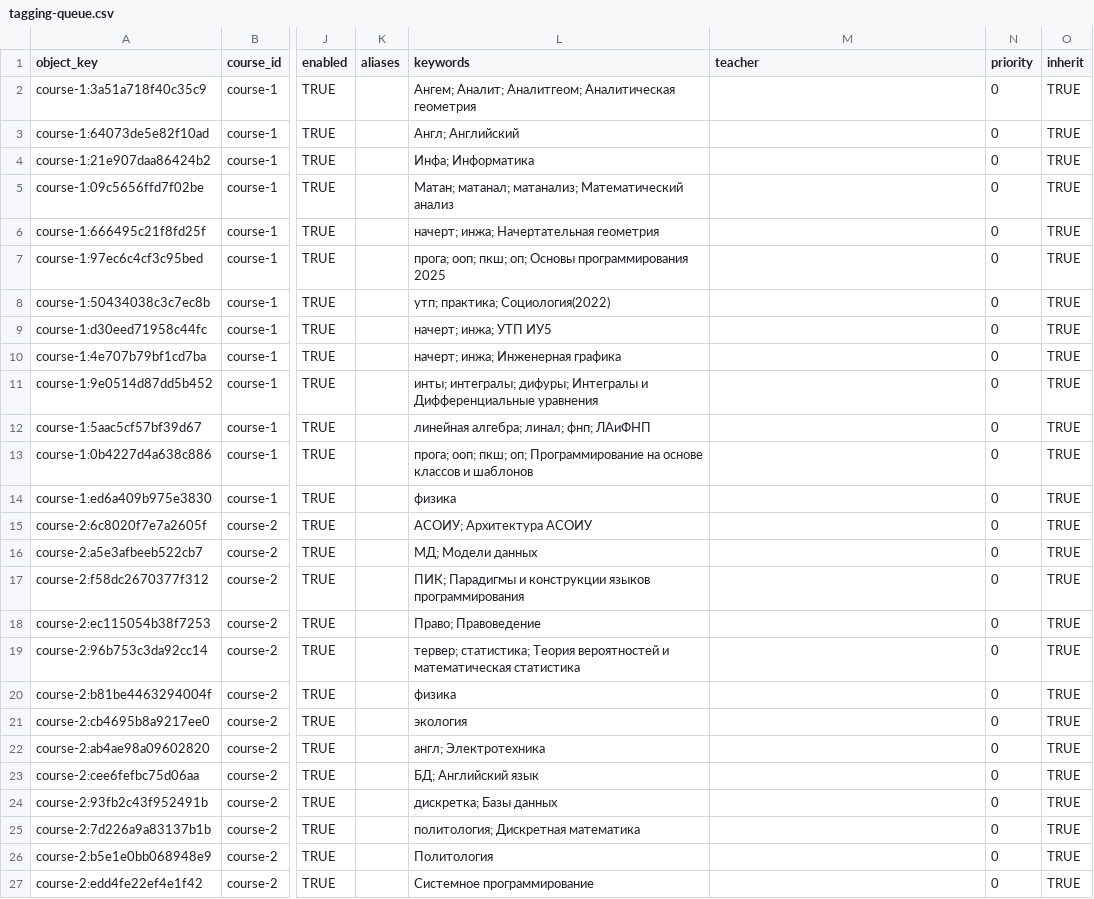
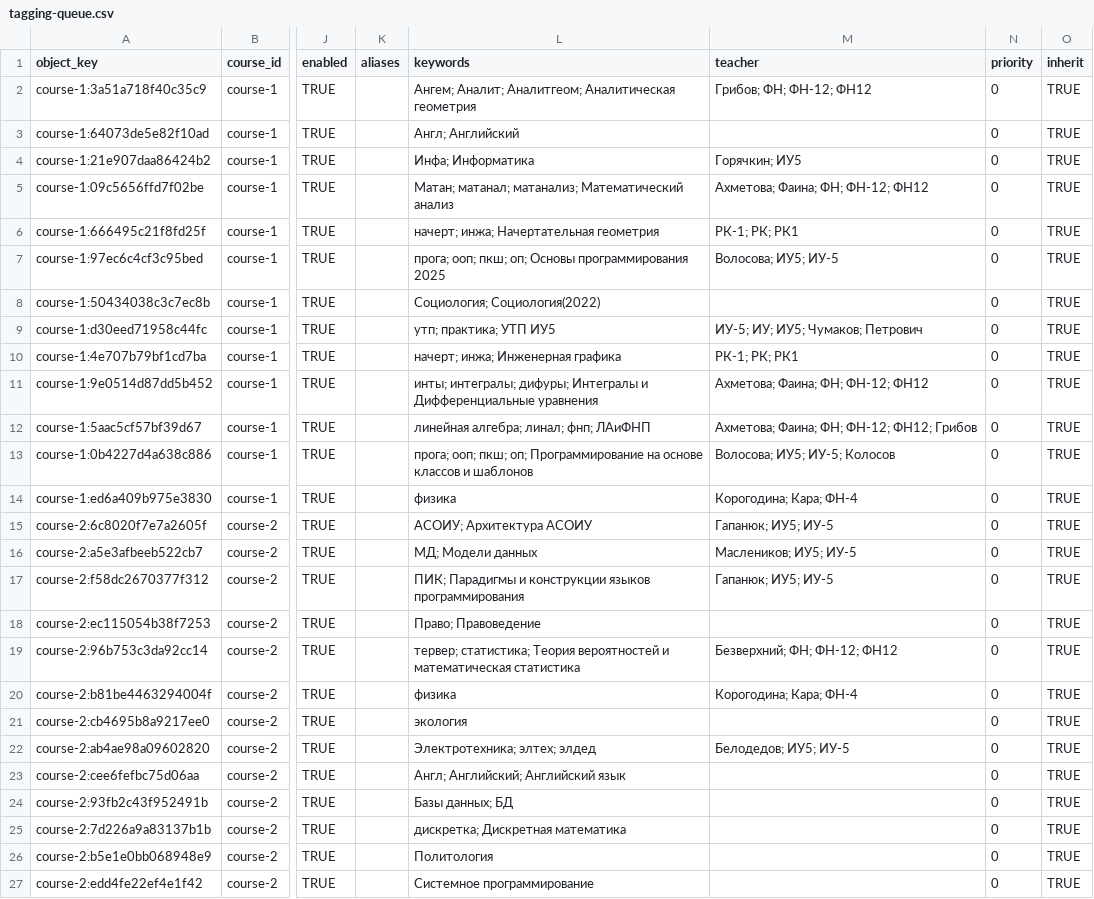
Before and after one commit to gregkorneev/iu5hub, a CSV file: data/search/tagging-queue.csv, drawn as a sheet; only a part is shown, gaps mark what is left out; the diff names each change by its address in the sheet, - before the commit and + after, or states it on an @@ line.

Commit message:
search upd

```diff
--- a/data/search/tagging-queue.csv
+++ b/data/search/tagging-queue.csv
-M2 (teacher): (empty)
+M2 (teacher): Грибов; ФН; ФН-12; ФН12
-M4 (teacher): (empty)
+M4 (teacher): Горячкин; ИУ5
-M5 (teacher): (empty)
+M5 (teacher): Ахметова; Фаина; ФН; ФН-12; ФН12
-M6 (teacher): (empty)
+M6 (teacher): РК-1; РК; РК1
-M7 (teacher): (empty)
+M7 (teacher): Волосова; ИУ5; ИУ-5
-L8 (keywords): утп; практика; Социология(2022)
+L8 (keywords): Социология; Социология(2022)
-L9 (keywords): начерт; инжа; УТП ИУ5
+L9 (keywords): утп; практика; УТП ИУ5
-M9 (teacher): (empty)
+M9 (teacher): ИУ-5; ИУ; ИУ5; Чумаков; Петрович
-M10 (teacher): (empty)
+M10 (teacher): РК-1; РК; РК1
-M11 (teacher): (empty)
+M11 (teacher): Ахметова; Фаина; ФН; ФН-12; ФН12
-M12 (teacher): (empty)
+M12 (teacher): Ахметова; Фаина; ФН; ФН-12; ФН12; Грибов
-M13 (teacher): (empty)
+M13 (teacher): Волосова; ИУ5; ИУ-5; Колосов
-M14 (teacher): (empty)
+M14 (teacher): Корогодина; Кара; ФН-4
-M15 (teacher): (empty)
+M15 (teacher): Гапанюк; ИУ5; ИУ-5
-M16 (teacher): (empty)
+M16 (teacher): Маслеников; ИУ5; ИУ-5
-M17 (teacher): (empty)
+M17 (teacher): Гапанюк; ИУ5; ИУ-5
-M19 (teacher): (empty)
+M19 (teacher): Безверхний; ФН; ФН-12; ФН12
-M20 (teacher): (empty)
+M20 (teacher): Корогодина; Кара; ФН-4
-L22 (keywords): англ; Электротехника
+L22 (keywords): Электротехника; элтех; элдед
-M22 (teacher): (empty)
+M22 (teacher): Белодедов; ИУ5; ИУ-5
-L23 (keywords): БД; Английский язык
+L23 (keywords): Англ; Английский; Английский язык
-L24 (keywords): дискретка; Базы данных
+L24 (keywords): Базы данных; БД
-L25 (keywords): политология; Дискретная математика
+L25 (keywords): дискретка; Дискретная математика
```
Also changed, not shown: 21 other files.
